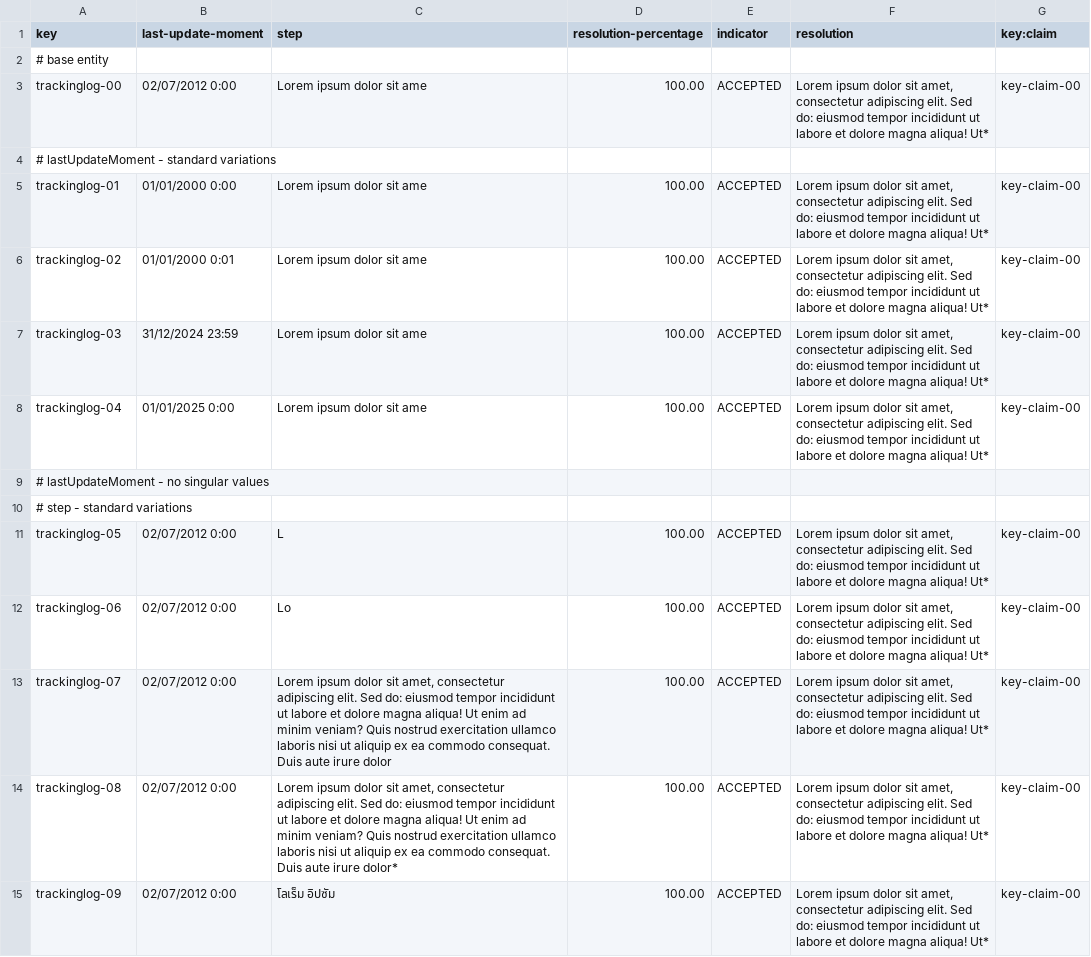
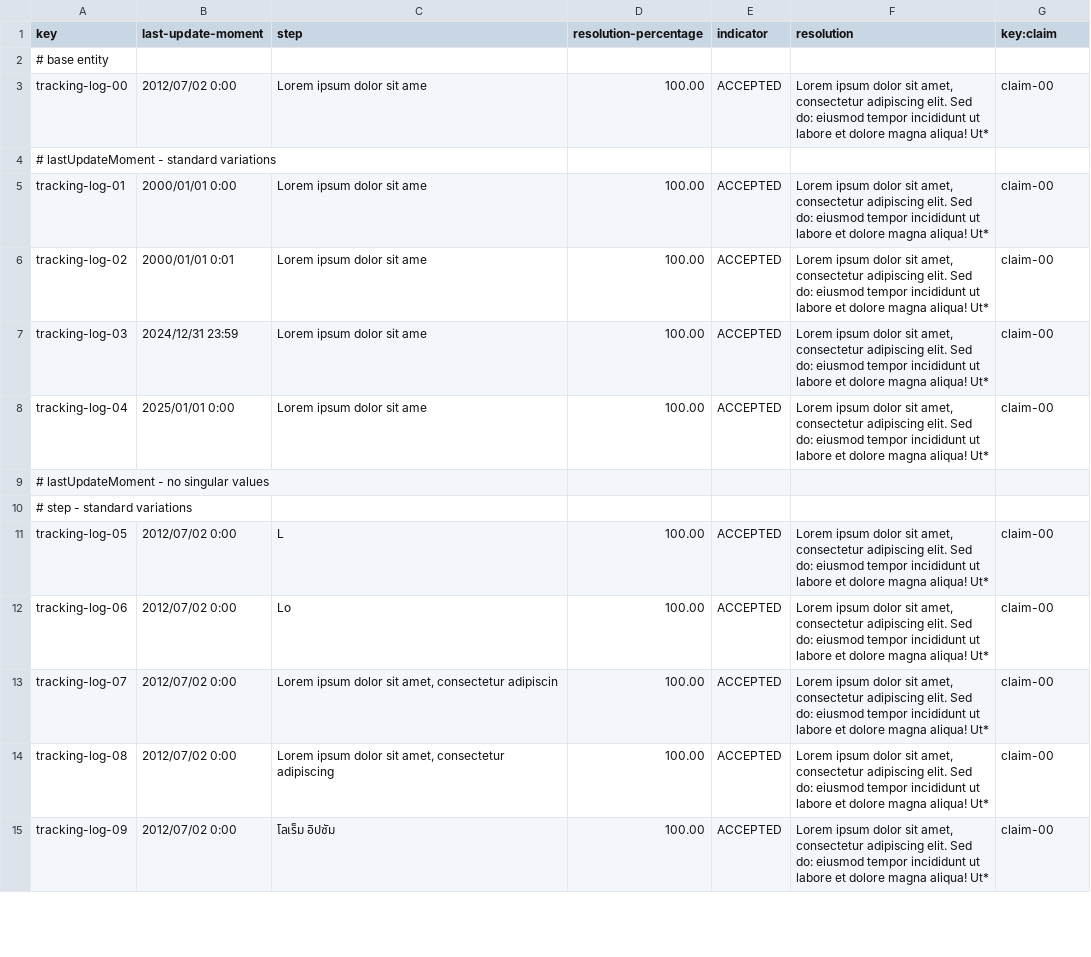
Before and after one commit to DP2-IIS-C1048/Acme-ANS-D, a CSV file: src/main/resources/WEB-INF/data/sample/trackinglog.csv, drawn as a sheet; only a part is shown; the diff covers the shown part only.

Commit message:
Update trackinglog.csv
Corregidos algunos fallos de formato con los trackinglog

```diff
--- a/src/main/resources/WEB-INF/data/sample/trackinglog.csv
+++ b/src/main/resources/WEB-INF/data/sample/trackinglog.csv
@@ -2,14 +2,14 @@ key,last-update-moment,step,resolution-percentage,indicator,resolution,key:claim
 # base entity
-trackinglog-00,02/07/2012 0:00,"Lorem ipsum dolor sit ame",100.00,ACCEPTED,"Lorem ipsum dolor sit amet, consectetur adipiscing elit. Sed do: eiusmod tempor incididunt ut labore et dolore magna aliqua! Ut*",key-claim-00
+tracking-log-00,2012/07/02 0:00,"Lorem ipsum dolor sit ame",100.00,ACCEPTED,"Lorem ipsum dolor sit amet, consectetur adipiscing elit. Sed do: eiusmod tempor incididunt ut labore et dolore magna aliqua! Ut*",claim-00
 # lastUpdateMoment - standard variations
-trackinglog-01,01/01/2000 0:00,"Lorem ipsum dolor sit ame",100.00,ACCEPTED,"Lorem ipsum dolor sit amet, consectetur adipiscing elit. Sed do: eiusmod tempor incididunt ut labore et dolore magna aliqua! Ut*",key-claim-00
-trackinglog-02,01/01/2000 0:01,"Lorem ipsum dolor sit ame",100.00,ACCEPTED,"Lorem ipsum dolor sit amet, consectetur adipiscing elit. Sed do: eiusmod tempor incididunt ut labore et dolore magna aliqua! Ut*",key-claim-00
-trackinglog-03,31/12/2024 23:59,"Lorem ipsum dolor sit ame",100.00,ACCEPTED,"Lorem ipsum dolor sit amet, consectetur adipiscing elit. Sed do: eiusmod tempor incididunt ut labore et dolore magna aliqua! Ut*",key-claim-00
-trackinglog-04,01/01/2025 0:00,"Lorem ipsum dolor sit ame",100.00,ACCEPTED,"Lorem ipsum dolor sit amet, consectetur adipiscing elit. Sed do: eiusmod tempor incididunt ut labore et dolore magna aliqua! Ut*",key-claim-00
+tracking-log-01,2000/01/01 0:00,"Lorem ipsum dolor sit ame",100.00,ACCEPTED,"Lorem ipsum dolor sit amet, consectetur adipiscing elit. Sed do: eiusmod tempor incididunt ut labore et dolore magna aliqua! Ut*",claim-00
+tracking-log-02,2000/01/01 0:01,"Lorem ipsum dolor sit ame",100.00,ACCEPTED,"Lorem ipsum dolor sit amet, consectetur adipiscing elit. Sed do: eiusmod tempor incididunt ut labore et dolore magna aliqua! Ut*",claim-00
+tracking-log-03,2024/12/31 23:59,"Lorem ipsum dolor sit ame",100.00,ACCEPTED,"Lorem ipsum dolor sit amet, consectetur adipiscing elit. Sed do: eiusmod tempor incididunt ut labore et dolore magna aliqua! Ut*",claim-00
+tracking-log-04,2025/01/01 0:00,"Lorem ipsum dolor sit ame",100.00,ACCEPTED,"Lorem ipsum dolor sit amet, consectetur adipiscing elit. Sed do: eiusmod tempor incididunt ut labore et dolore magna aliqua! Ut*",claim-00
 # lastUpdateMoment - no singular values
 # step - standard variations
-trackinglog-05,02/07/2012 0:00,"L",100.00,ACCEPTED,"Lorem ipsum dolor sit amet, consectetur adipiscing elit. Sed do: eiusmod tempor incididunt ut labore et dolore magna aliqua! Ut*",key-claim-00
-trackinglog-06,02/07/2012 0:00,"Lo",100.00,ACCEPTED,"Lorem ipsum dolor sit amet, consectetur adipiscing elit. Sed do: eiusmod tempor incididunt ut labore et dolore magna aliqua! Ut*",key-claim-00
-trackinglog-07,02/07/2012 0:00,"Lorem ipsum dolor sit amet, consectetur adipiscing elit. Sed do: eiusmod tempor incididunt ut labore et dolore magna aliqua! Ut enim ad minim veniam? Quis nostrud exercitation ullamco laboris nisi ut aliquip ex ea commodo consequat. Duis aute irure dolor",100.00,ACCEPTED,"Lorem ipsum dolor sit amet, consectetur adipiscing elit. Sed do: eiusmod tempor incididunt ut labore et dolore magna aliqua! Ut*",key-claim-00
-trackinglog-08,02/07/2012 0:00,"Lorem ipsum dolor sit amet, consectetur adipiscing elit. Sed do: eiusmod tempor incididunt ut labore et dolore magna aliqua! Ut enim ad minim veniam? Quis nostrud exercitation ullamco laboris nisi ut aliquip ex ea commodo consequat. Duis aute irure dolor*",100.00,ACCEPTED,"Lorem ipsum dolor sit amet, consectetur adipiscing elit. Sed do: eiusmod tempor incididunt ut labore et dolore magna aliqua! Ut*",key-claim-00
-trackinglog-09,02/07/2012 0:00,"โลเร็ม อิปซัม",100.00,ACCEPTED,"Lorem ipsum dolor sit amet, consectetur adipiscing elit. Sed do: eiusmod tempor incididunt ut labore et dolore magna aliqua! Ut*",key-claim-00
+tracking-log-05,2012/07/02 0:00,"L",100.00,ACCEPTED,"Lorem ipsum dolor sit amet, consectetur adipiscing elit. Sed do: eiusmod tempor incididunt ut labore et dolore magna aliqua! Ut*",claim-00
+tracking-log-06,2012/07/02 0:00,"Lo",100.00,ACCEPTED,"Lorem ipsum dolor sit amet, consectetur adipiscing elit. Sed do: eiusmod tempor incididunt ut labore et dolore magna aliqua! Ut*",claim-00
+tracking-log-07,2012/07/02 0:00,"Lorem ipsum dolor sit amet, consectetur adipiscin",100.00,ACCEPTED,"Lorem ipsum dolor sit amet, consectetur adipiscing elit. Sed do: eiusmod tempor incididunt ut labore et dolore magna aliqua! Ut*",claim-00
+tracking-log-08,2012/07/02 0:00,"Lorem ipsum dolor sit amet, consectetur adipiscing",100.00,ACCEPTED,"Lorem ipsum dolor sit amet, consectetur adipiscing elit. Sed do: eiusmod tempor incididunt ut labore et dolore magna aliqua! Ut*",claim-00
+tracking-log-09,2012/07/02 0:00,"โลเร็ม อิปซัม",100.00,ACCEPTED,"Lorem ipsum dolor sit amet, consectetur adipiscing elit. Sed do: eiusmod tempor incididunt ut labore et dolore magna aliqua! Ut*",claim-00
```
Also changed, not shown: 64 edited cells elsewhere in this file.
